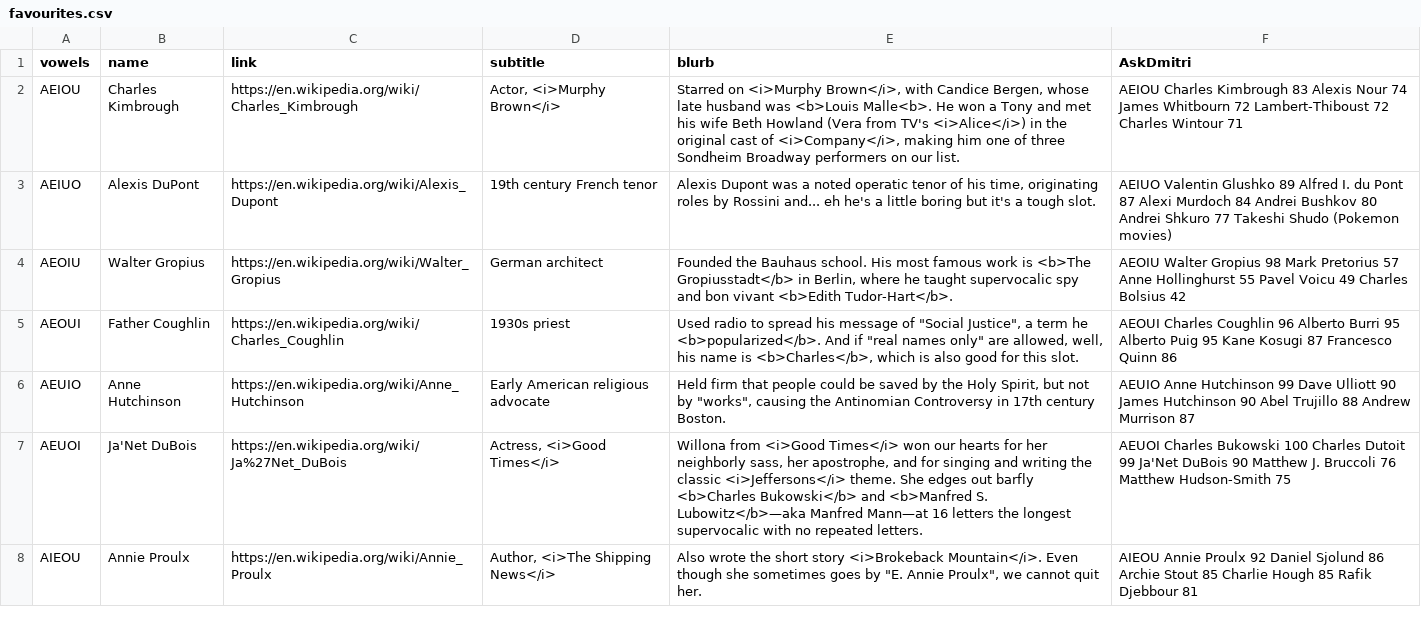
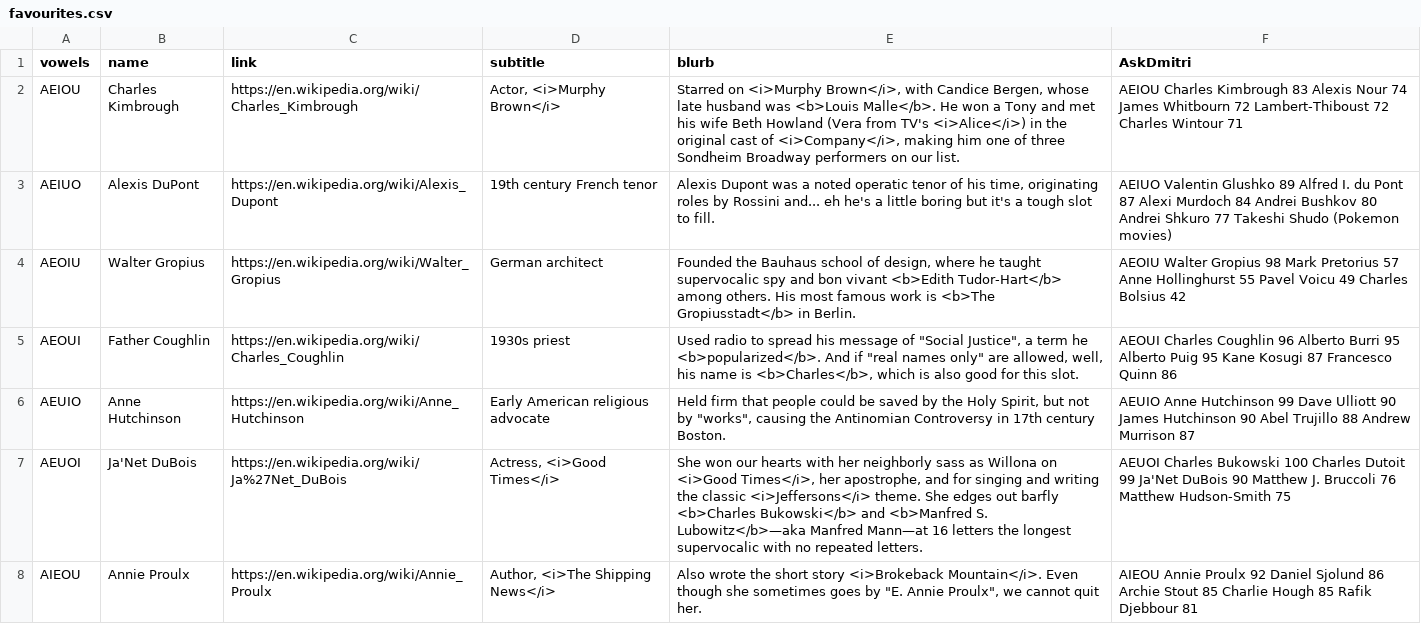
Before and after one commit to adamaaronson/bw-words, a CSV file: public/favourites.csv, drawn as a sheet; only a part is shown; the diff covers the shown part only.

Commit message:
Update favourites

```diff
--- a/public/favourites.csv
+++ b/public/favourites.csv
@@ -1,8 +1,8 @@
 vowels,name,link,subtitle,blurb,AskDmitri
-AEIOU,Charles Kimbrough,https://en.wikipedia.org/wiki/Charles_Kimbrough,"Actor, <i>Murphy Brown</i>","Starred on <i>Murphy Brown</i>, with Candice Bergen, whose late husband was <b>Louis Malle<b>. He won a Tony and met his wife Beth Howland (Vera from TV's <i>Alice</i>) in the original cast of <i>Company</i>, making him one of three Sondheim Broadway performers on our list.", AEIOU Charles Kimbrough 83 Alexis Nour 74 James Whitbourn 72 Lambert-Thiboust 72 Charles Wintour 71
-AEIUO,Alexis DuPont,https://en.wikipedia.org/wiki/Alexis_Dupont,19th century French tenor,"Alexis Dupont was a noted operatic tenor of his time, originating roles by Rossini and... eh he's a little boring but it's a tough slot.", AEIUO Valentin Glushko 89 Alfred I. du Pont 87 Alexi Murdoch 84 Andrei Bushkov 80 Andrei Shkuro 77 Takeshi Shudo (Pokemon movies)
-AEOIU,Walter Gropius,https://en.wikipedia.org/wiki/Walter_Gropius,German architect,"Founded the Bauhaus school. His most famous work is <b>The Gropiusstadt</b> in Berlin, where he taught supervocalic spy and bon vivant <b>Edith Tudor-Hart</b>.", AEOIU Walter Gropius 98 Mark Pretorius 57 Anne Hollinghurst 55 Pavel Voicu 49 Charles Bolsius 42
+AEIOU,Charles Kimbrough,https://en.wikipedia.org/wiki/Charles_Kimbrough,"Actor, <i>Murphy Brown</i>","Starred on <i>Murphy Brown</i>, with Candice Bergen, whose late husband was <b>Louis Malle</b>. He won a Tony and met his wife Beth Howland (Vera from TV's <i>Alice</i>) in the original cast of <i>Company</i>, making him one of three Sondheim Broadway performers on our list.", AEIOU Charles Kimbrough 83 Alexis Nour 74 James Whitbourn 72 Lambert-Thiboust 72 Charles Wintour 71
+AEIUO,Alexis DuPont,https://en.wikipedia.org/wiki/Alexis_Dupont,19th century French tenor,"Alexis Dupont was a noted operatic tenor of his time, originating roles by Rossini and... eh he's a little boring but it's a tough slot to fill.", AEIUO Valentin Glushko 89 Alfred I. du Pont 87 Alexi Murdoch 84 Andrei Bushkov 80 Andrei Shkuro 77 Takeshi Shudo (Pokemon movies)
+AEOIU,Walter Gropius,https://en.wikipedia.org/wiki/Walter_Gropius,German architect,"Founded the Bauhaus school of design, where he taught supervocalic spy and bon vivant <b>Edith Tudor-Hart</b> among others. His most famous work is <b>The Gropiusstadt</b> in Berlin.", AEOIU Walter Gropius 98 Mark Pretorius 57 Anne Hollinghurst 55 Pavel Voicu 49 Charles Bolsius 42
 AEOUI,Father Coughlin,https://en.wikipedia.org/wiki/Charles_Coughlin,1930s priest,"Used radio to spread his message of ""Social Justice"", a term he <b>popularized</b>. And if ""real names only"" are allowed, well, his name is <b>Charles</b>, which is also good for this slot.", AEOUI Charles Coughlin 96 Alberto Burri 95 Alberto Puig 95 Kane Kosugi 87 Francesco Quinn 86
 AEUIO,Anne Hutchinson,https://en.wikipedia.org/wiki/Anne_Hutchinson,Early American religious advocate,"Held firm that people could be saved by the Holy Spirit, but not by ""works"", causing the Antinomian Controversy in 17th century Boston.", AEUIO Anne Hutchinson 99 Dave Ulliott 90 James Hutchinson 90 Abel Trujillo 88 Andrew Murrison 87
-AEUOI,Ja'Net DuBois,https://en.wikipedia.org/wiki/Ja%27Net_DuBois,"Actress, <i>Good Times</i>","Willona from <i>Good Times</i> won our hearts for her neighborly sass, her apostrophe, and for singing and writing the classic <i>Jeffersons</i> theme. She edges out barfly <b>Charles Bukowski</b> and <b>Manfred S. Lubowitz</b>—aka Manfred Mann—at 16 letters the longest supervocalic with no repeated letters.", AEUOI Charles Bukowski 100 Charles Dutoit 99 Ja'Net DuBois 90 Matthew J. Bruccoli 76 Matthew Hudson-Smith 75
+AEUOI,Ja'Net DuBois,https://en.wikipedia.org/wiki/Ja%27Net_DuBois,"Actress, <i>Good Times</i>","She won our hearts with her neighborly sass as Willona on <i>Good Times</i>, her apostrophe, and for singing and writing the classic <i>Jeffersons</i> theme. She edges out barfly <b>Charles Bukowski</b> and <b>Manfred S. Lubowitz</b>—aka Manfred Mann—at 16 letters the longest supervocalic with no repeated letters.", AEUOI Charles Bukowski 100 Charles Dutoit 99 Ja'Net DuBois 90 Matthew J. Bruccoli 76 Matthew Hudson-Smith 75
 AIEOU,Annie Proulx,https://en.wikipedia.org/wiki/Annie_Proulx,"Author, <i>The Shipping News</i>","Also wrote the short story <i>Brokeback Mountain</i>. Even though she sometimes goes by ""E. Annie Proulx"", we cannot quit her.", AIEOU Annie Proulx 92 Daniel Sjolund 86 Archie Stout 85 Charlie Hough 85 Rafik Djebbour 81
```
Also changed, not shown: 107 edited cells elsewhere in this file.
